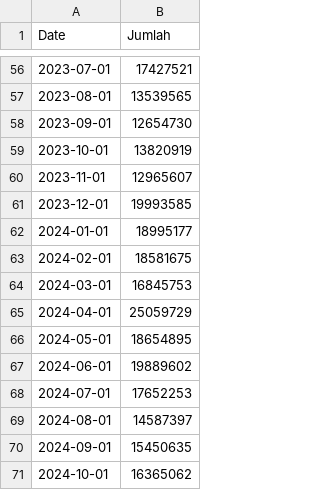
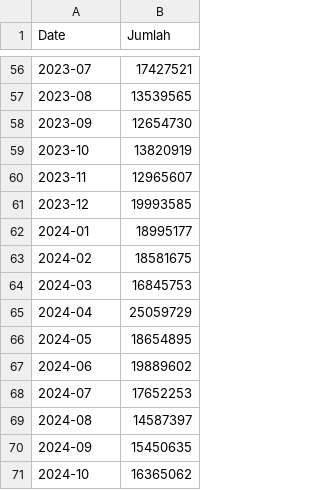
Before and after one commit to ReEkaF/Web-Arima, a CSV file: uploads/wisatawan.csv, drawn as a sheet; only a part is shown, gaps mark what is left out; the diff covers the shown part only.

```diff
--- a/uploads/wisatawan.csv
+++ b/uploads/wisatawan.csv
@@ -56,16 +56,16 @@ Date,Jumlah
-2023-07-01,17427521
-2023-08-01,13539565
-2023-09-01,12654730
-2023-10-01,13820919
-2023-11-01,12965607
-2023-12-01,19993585
-2024-01-01,18995177
-2024-02-01,18581675
-2024-03-01,16845753
-2024-04-01,25059729
-2024-05-01,18654895
-2024-06-01,19889602
-2024-07-01,17652253
-2024-08-01,14587397
-2024-09-01,15450635
-2024-10-01,16365062
+2023-07,17427521
+2023-08,13539565
+2023-09,12654730
+2023-10,13820919
+2023-11,12965607
+2023-12,19993585
+2024-01,18995177
+2024-02,18581675
+2024-03,16845753
+2024-04,25059729
+2024-05,18654895
+2024-06,19889602
+2024-07,17652253
+2024-08,14587397
+2024-09,15450635
+2024-10,16365062
```
Also changed, not shown: 1 added row, 1 removed row and 53 edited cells elsewhere in this file, 14 other files.
